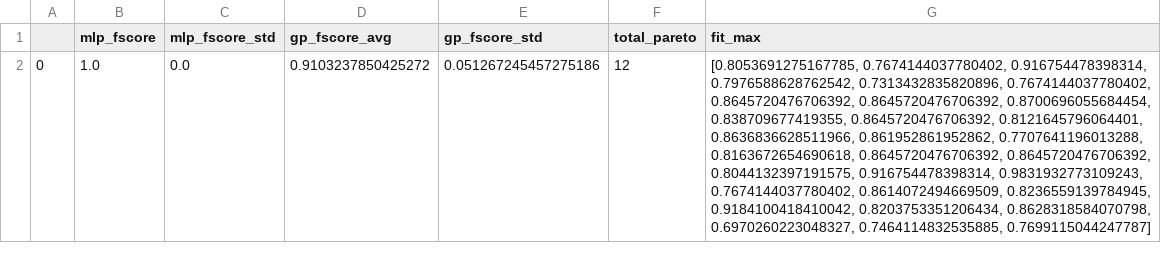
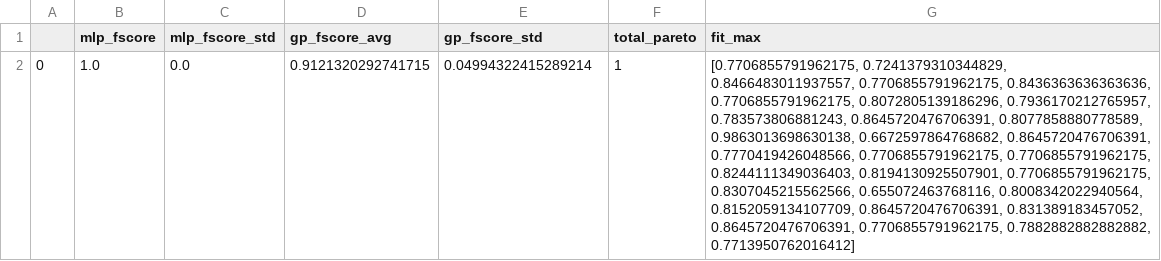
Before and after one commit to joaovictortinoco/data-exploration-semiotics, a CSV file: pareto_results/banknotes/results.csv, drawn as a sheet; the diff names each change by its address in the sheet, - before the commit and + after, or states it on an @@ line.

```diff
--- a/pareto_results/banknotes/results.csv
+++ b/pareto_results/banknotes/results.csv
-D2 (gp_fscore_avg): 0.9103237850425272
+D2 (gp_fscore_avg): 0.9121320292741715
-E2 (gp_fscore_std): 0.051267245457275186
+E2 (gp_fscore_std): 0.04994322415289214
-F2 (total_pareto): 12
+F2 (total_pareto): 1
-G2 (fit_max): [0.8053691275167785, 0.7674144037780402, 0.916754478398314, 0.7976588628762542, 0.7313432835820896, 0.7674144037780402, 0.8645720476706392, 0.8645720476706392, 0.8700696055684454, 0.838709677419355, 0.8645720476706392, 0.8121645796064401, 0.8636836628511966, 0.861952861952862, 0.7707641196013288, 0.8163672654690618, 0.8645720476706392, 0.8645720476706392, 0.8044132397191575, 0.916754478398314, 0.9831932773109243, 0.7674144037780402, 0.8614072494669509, 0.8236559139784945, 0.9184100418410042, 0.8203753351206434, 0.8628318584070798, 0.6970260223048327, 0.7464114832535885, 0.7699115044247787]
+G2 (fit_max): [0.7706855791962175, 0.7241379310344829, 0.8466483011937557, 0.7706855791962175, 0.8436363636363636, 0.7706855791962175, 0.8072805139186296, 0.7936170212765957, 0.783573806881243, 0.8645720476706391, 0.8077858880778589, 0.9863013698630138, 0.6672597864768682, 0.8645720476706391, 0.7770419426048566, 0.7706855791962175, 0.7706855791962175, 0.8244111349036403, 0.8194130925507901, 0.7706855791962175, 0.8307045215562566, 0.655072463768116, 0.8008342022940564, 0.8152059134107709, 0.8645720476706391, 0.831389183457052, 0.8645720476706391, 0.7706855791962175, 0.7882882882882882, 0.7713950762016412]
```
Also changed, not shown: pareto_results/breast_cancer/results.csv, pareto_results/digits1_7/results.csv, 9 other files.
